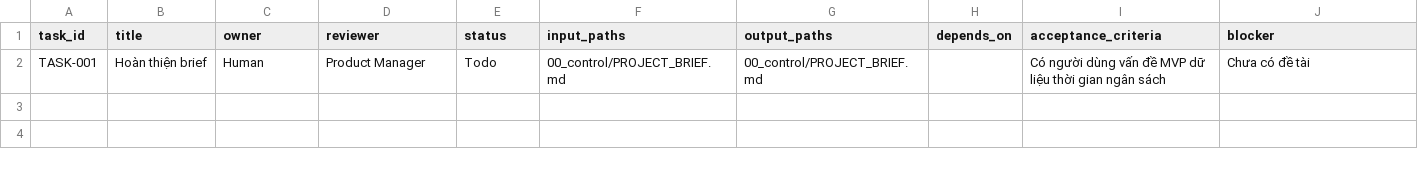
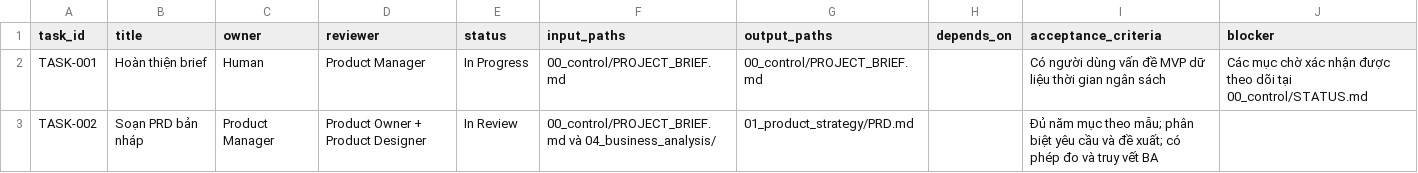
Before and after one commit to nmqdhtb/edu, a CSV file: 00_control/TASK_BOARD.csv, drawn as a sheet.

```diff
--- a/00_control/TASK_BOARD.csv
+++ b/00_control/TASK_BOARD.csv
@@ -1,2 +1,3 @@
 task_id,title,owner,reviewer,status,input_paths,output_paths,depends_on,acceptance_criteria,blocker
-TASK-001,Hoàn thiện brief,Human,Product Manager,Todo,00_control/PROJECT_BRIEF.md,00_control/PROJECT_BRIEF.md,,Có người dùng vấn đề MVP dữ liệu thời gian ngân sách,Chưa có đề tài
+TASK-001,Hoàn thiện brief,Human,Product Manager,In Progress,00_control/PROJECT_BRIEF.md,00_control/PROJECT_BRIEF.md,,Có người dùng vấn đề MVP dữ liệu thời gian ngân sách,Các mục chờ xác nhận được theo dõi tại 00_control/STATUS.md
+TASK-002,Soạn PRD bản nháp,Product Manager,Product Owner + Product Designer,In Review,00_control/PROJECT_BRIEF.md và 04_business_analysis/,01_product_strategy/PRD.md,,Đủ năm mục theo mẫu; phân biệt yêu cầu và đề xuất; có phép đo và truy vết BA,
```
Also changed, not shown: 2 other files.
